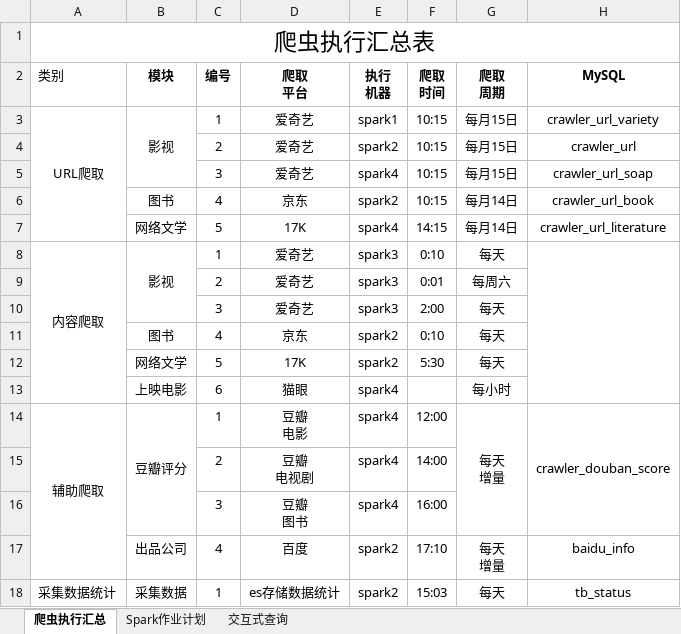
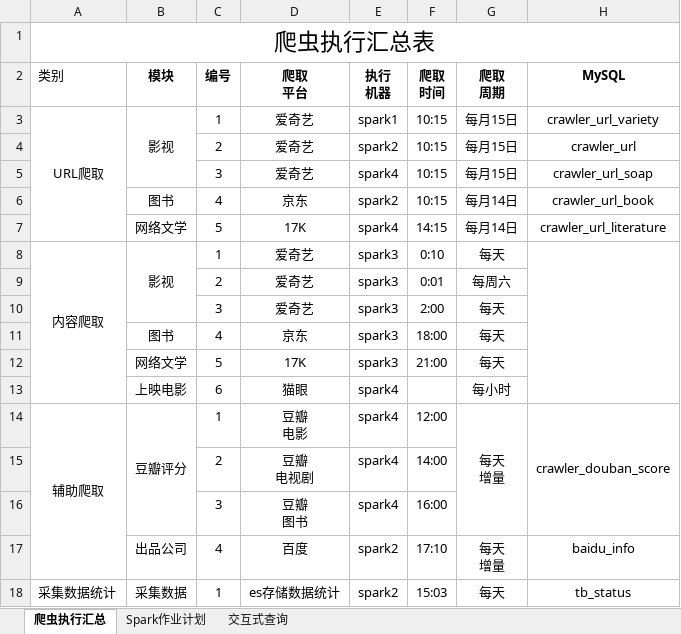
Before and after one commit to hklhai/market-bigdata-platform, an Excel workbook: src/main/resources/爬虫&Spark作业执行.xlsx, sheet 爬虫执行汇总, drawn as a sheet; only a part is shown; values as stored, in another font and other column widths than the file's, no borders; the diff names each change by its address in the sheet, - before the commit and + after, or states it on an @@ line.

Commit message:
修改文档

```diff
--- a/src/main/resources/爬虫&Spark作业执行.xlsx (sheet 爬虫执行汇总)
+++ b/src/main/resources/爬虫&Spark作业执行.xlsx (sheet 爬虫执行汇总)
-E11:E12 (执行 机器): spark2
+E11:E12 (执行 机器): spark3
-F11 (爬取 时间): 0:10
+F11 (爬取 时间): 18:00
-F12 (爬取 时间): 5:30
+F12 (爬取 时间): 21:00
```
